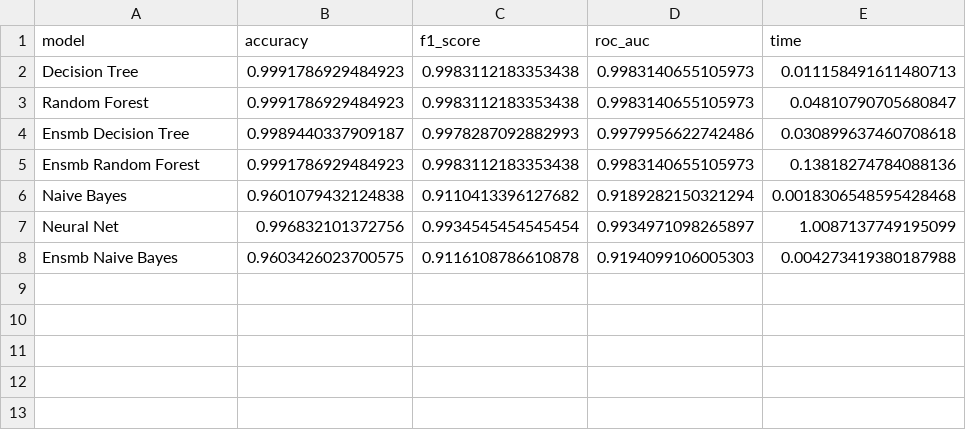
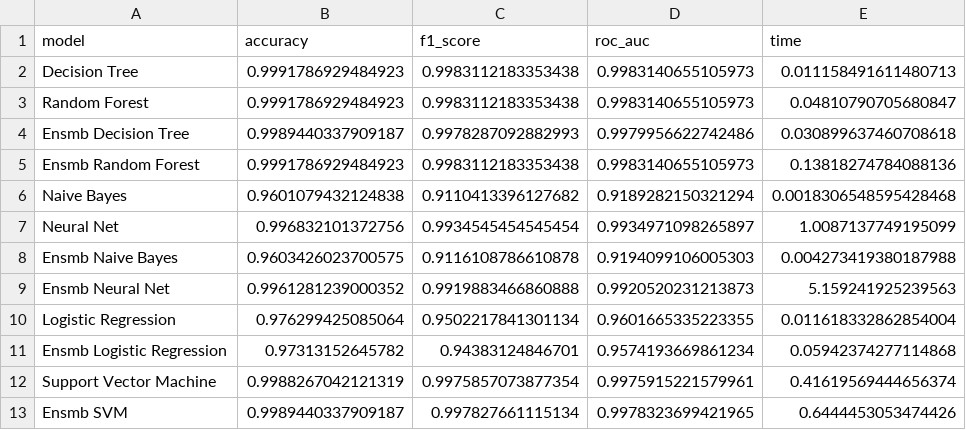
Before and after one commit to debonil/intru-detection-using-nlp, a CSV file: ml_perf_report/final_result.csv, drawn as a sheet.

Commit message:
all 12 model updated

```diff
--- a/ml_perf_report/final_result.csv
+++ b/ml_perf_report/final_result.csv
@@ -8 +8,6 @@ Neural Net,0.996832101372756,0.9934545454545454,0.9934971098265897,1.00871377491
 Ensmb Naive Bayes,0.9603426023700575,0.9116108786610878,0.9194099106005303,0.004273419380187988
+Ensmb Neural Net,0.9961281239000352,0.9919883466860888,0.9920520231213873,5.159241925239563
+Logistic Regression,0.976299425085064,0.9502217841301134,0.9601665335223355,0.011618332862854004
+Ensmb Logistic Regression,0.97313152645782,0.94383124846701,0.9574193669861234,0.05942374277114868
+Support Vector Machine,0.9988267042121319,0.9975857073877354,0.9975915221579961,0.41619569444656374
+Ensmb SVM,0.9989440337909187,0.997827661115134,0.9978323699421965,0.6444453053474426
```
Also changed, not shown: 1 other file.
